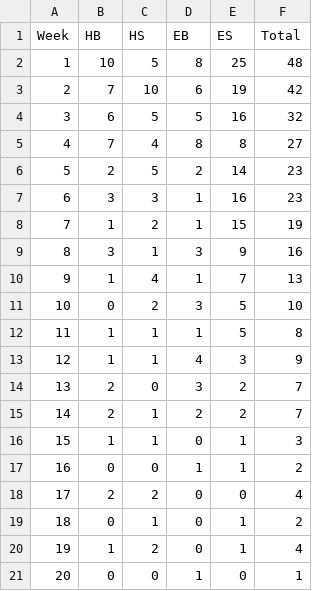
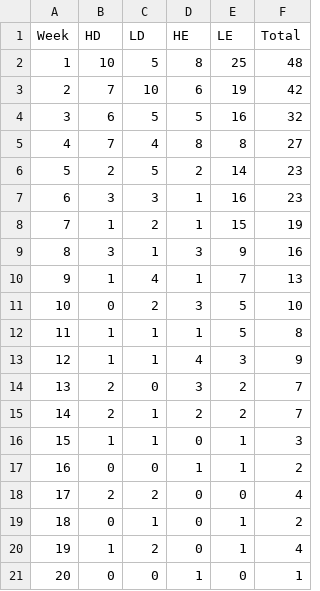
Before and after one commit to Alastairm/cits5502-assignment1, a CSV file: data.csv, drawn as a sheet.

Commit message:
Renamed data categories, started to mergre barcharts to single figure.

```diff
--- a/data.csv
+++ b/data.csv
@@ -1,2 +1,2 @@
-Week,HB,HS,EB,ES,Total
+Week,HD,LD,HE,LE,Total
 1,10,5,8,25,48
```
Also changed, not shown: 2 other files.
